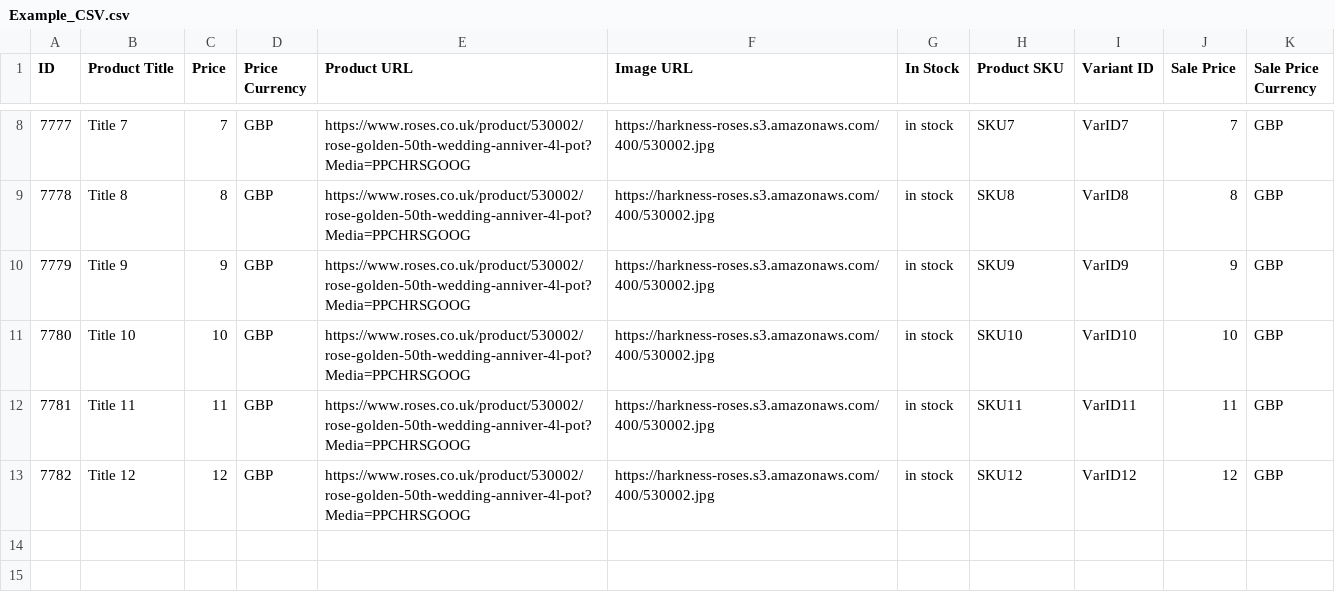
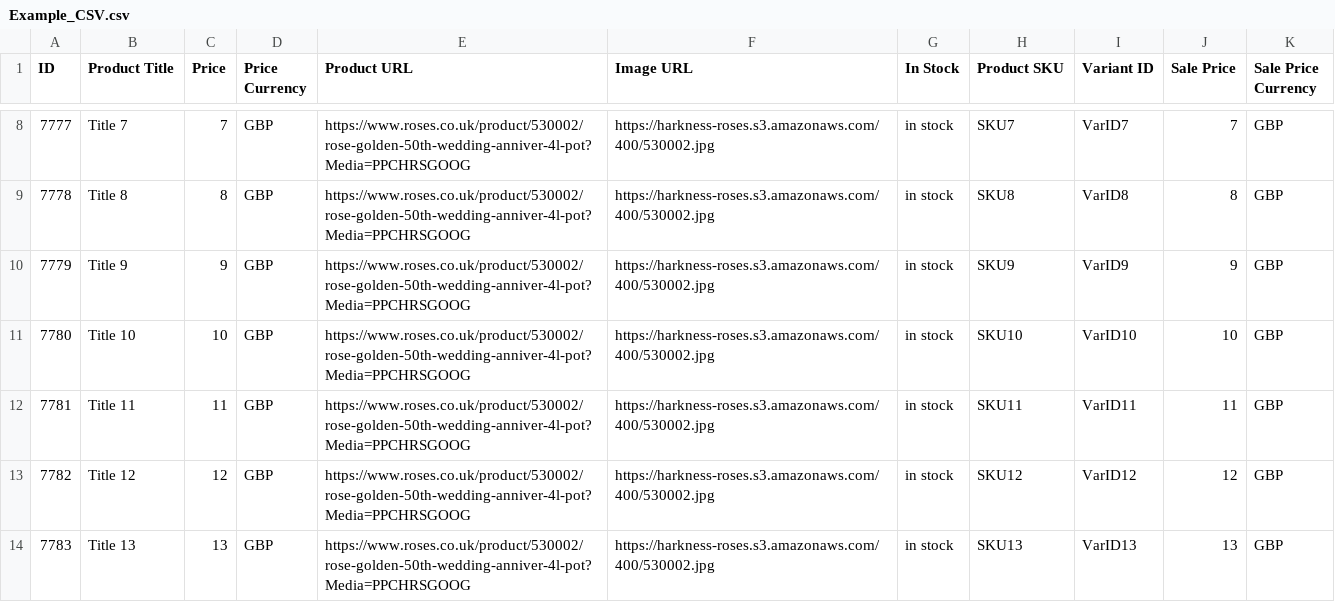
Before and after one commit to shaheem1414/ProdLoadTest, a CSV file: Example_CSV.csv, drawn as a sheet; only a part is shown, gaps mark what is left out; the diff names each change by its address in the sheet, - before the commit and + after, or states it on an @@ line.

Commit message:
Example Comment

```diff
--- a/Example_CSV.csv
+++ b/Example_CSV.csv
+row 14: 7783 | Title 13 | 13 | GBP | https://www.roses.co.uk/product/530002/rose-golden-50th-wedding-anniver-4l-pot?Media=PPCHRSGOOG | https://harkness-roses.s3.amazonaws.com/400/530002.jpg | in stock | SKU13 | VarID13 | 13 | GBP
```
